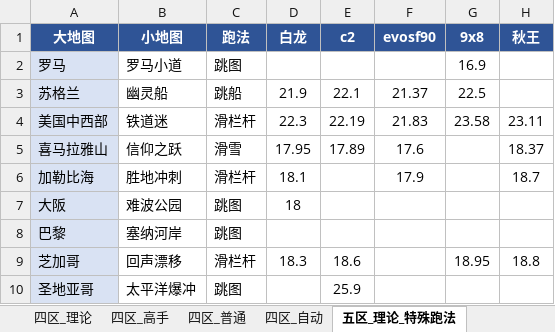
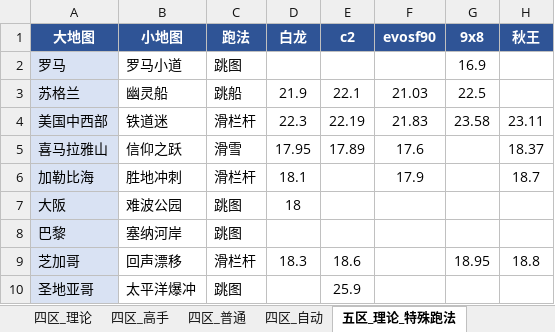
Before and after one commit to Testiphi/MutualExclusionAllocator, an Excel workbook: gauntlet_data.global.xlsx, sheet 五区_理论_特殊跑法, drawn as a sheet; only a part is shown; values as stored, in another font and other column widths than the file's, no borders; the diff names each change by its address in the sheet, - before the commit and + after, or states it on an @@ line.

```diff
--- a/gauntlet_data.global.xlsx (sheet 五区_理论_特殊跑法)
+++ b/gauntlet_data.global.xlsx (sheet 五区_理论_特殊跑法)
-F3 (evosf90): 21.37
+F3 (evosf90): 21.03
```
Also changed, not shown: sheet 五区_自动, sheet 四区_自动, sheet 五区_高手, sheet 四区_高手, sheet 五区_普通, sheet 四区_普通, 2 more sheets, gauntlet_data.xlsx, gauntlet_data_shared.xlsx, 4 other files.
